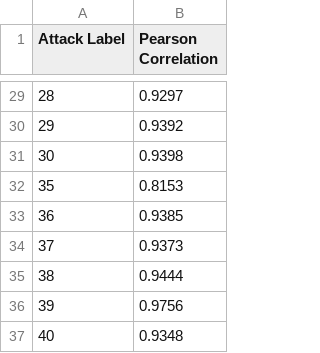
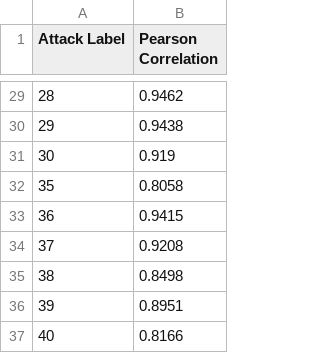
Before and after one commit to jsakhnin/multiclass_IDS_smartgrid, a CSV file: output/results_pearsonCorr.csv, drawn as a sheet; only a part is shown, gaps mark what is left out; the diff covers the shown part only.

```diff
--- a/output/results_pearsonCorr.csv
+++ b/output/results_pearsonCorr.csv
@@ -29,9 +29,9 @@ Attack Label,Pearson Correlation
-28,0.9297
-29,0.9392
-30,0.9398
-35,0.8153
-36,0.9385
-37,0.9373
-38,0.9444
-39,0.9756
-40,0.9348
+28,0.9462
+29,0.9438
+30,0.919
+35,0.8058
+36,0.9415
+37,0.9208
+38,0.8498
+39,0.8951
+40,0.8166
```
Also changed, not shown: 27 edited cells elsewhere in this file, 16 other files.
